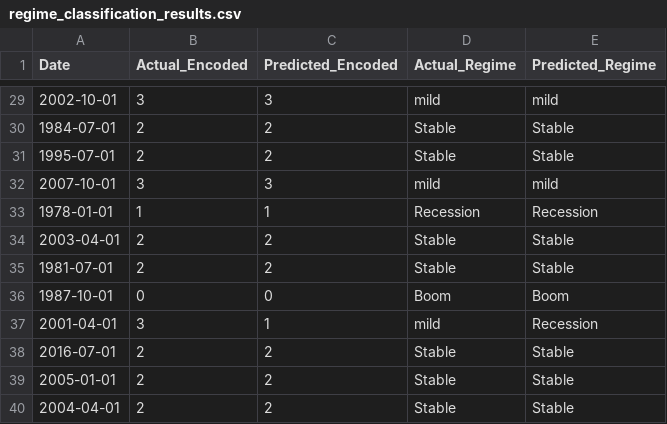
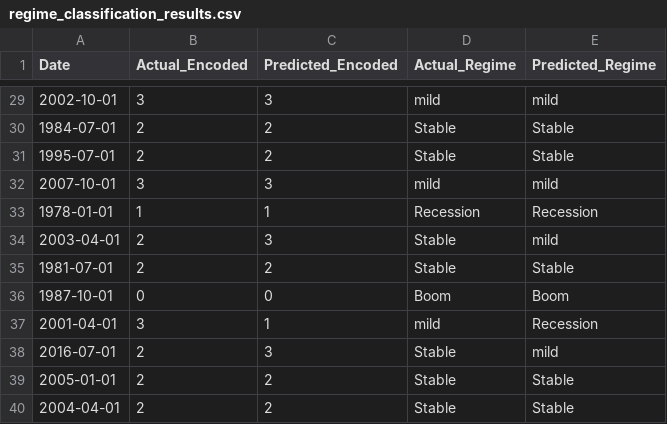
Before and after one commit to Makster04/FINAL_CAPSTONE_PROJECT, a CSV file: Extra_Files/regime_classification_results.csv, drawn as a sheet; only a part is shown, gaps mark what is left out; the diff covers the shown part only.

```diff
--- a/Extra_Files/regime_classification_results.csv
+++ b/Extra_Files/regime_classification_results.csv
@@ -33,3 +33,3 @@ Date,Actual_Encoded,Predicted_Encoded,Actual_Regime,Predicted_Regime
 1978-01-01,1,1,Recession,Recession
-2003-04-01,2,2,Stable,Stable
+2003-04-01,2,3,Stable,mild
 1981-07-01,2,2,Stable,Stable
@@ -37,3 +37,3 @@ Date,Actual_Encoded,Predicted_Encoded,Actual_Regime,Predicted_Regime
 2001-04-01,3,1,mild,Recession
-2016-07-01,2,2,Stable,Stable
+2016-07-01,2,3,Stable,mild
 2005-01-01,2,2,Stable,Stable
```
Also changed, not shown: 14 edited cells elsewhere in this file, Extra_Files/regime_predictions.csv, 42 other files.
